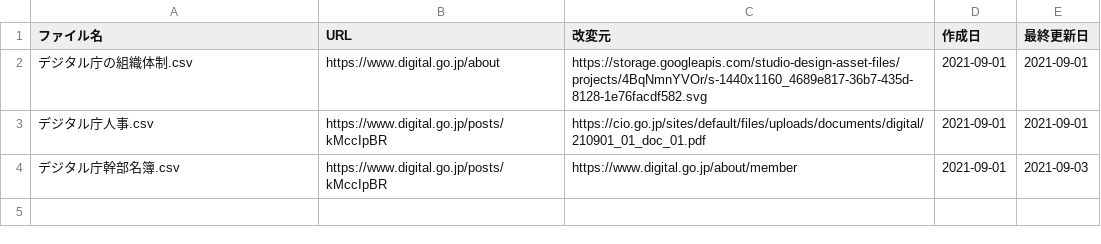
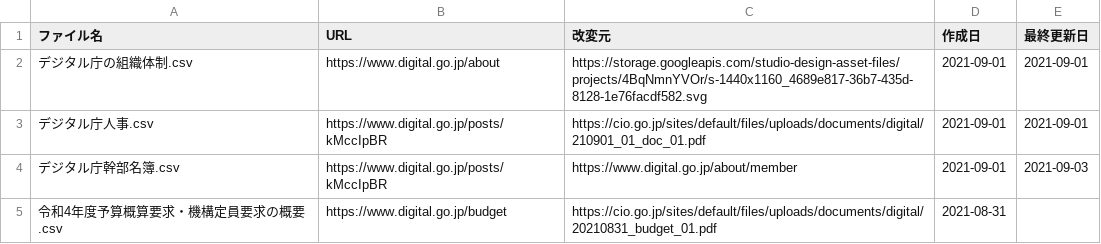
Before and after one commit to code4fukui/digital-agency-jp, a CSV file: 出典.csv, drawn as a sheet.

```diff
--- a/出典.csv
+++ b/出典.csv
@@ -4 +4,2 @@
 デジタル庁幹部名簿.csv,https://www.digital.go.jp/posts/kMccIpBR,https://www.digital.go.jp/about/member,2021-09-01,2021-09-03
+令和4年度予算概算要求・機構定員要求の概要.csv,https://www.digital.go.jp/budget,https://cio.go.jp/sites/default/files/uploads/documents/digital/20210831_budget_01.pdf,2021-08-31
```
Also changed, not shown: 2 other files.
